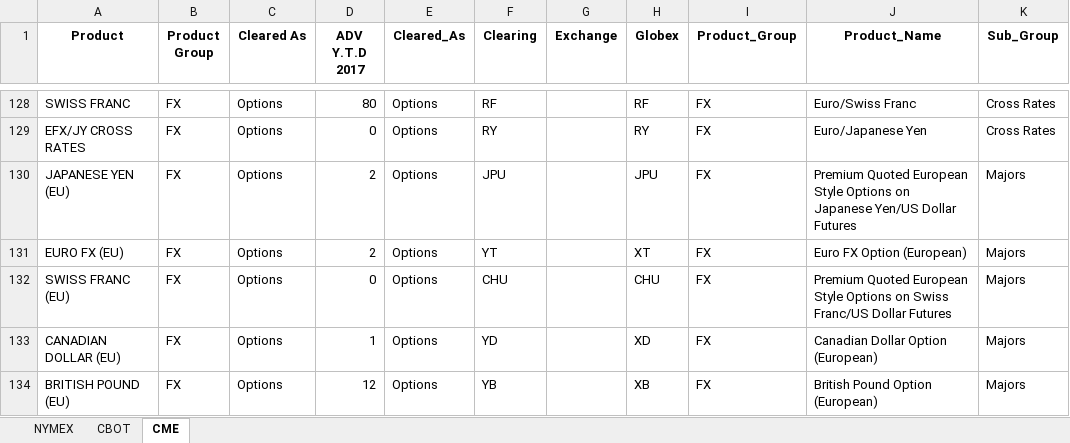
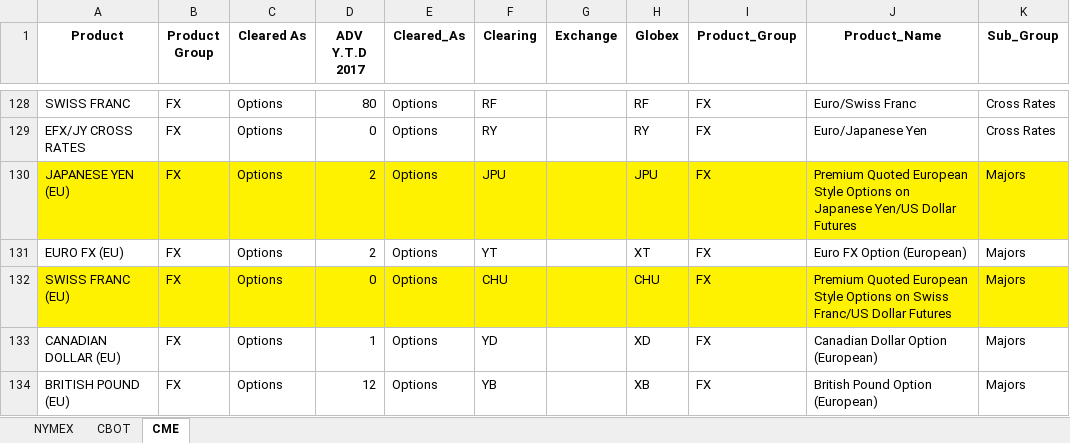
Before and after one commit to sheryllan/LiquidPy, an Excel workbook: recordcleaner/CMEG_matched.xlsx, sheet CME, drawn as a sheet; only a part is shown, gaps mark what is left out; values as stored, in another font and other column widths than the file's, no borders; the diff covers the shown part only; the diff names each change by its address in the sheet, - before the commit and + after, or states it on an @@ line.

Commit message:
marked CMEG_matched.xlsx

```diff
--- a/recordcleaner/CMEG_matched.xlsx (sheet CME)
+++ b/recordcleaner/CMEG_matched.xlsx (sheet CME)
-A130:K130 fill: none
+A130:K130 fill: #FFF200
-A132:K132 fill: none
+A132:K132 fill: #FFF200
```
Also changed, not shown: cell formats elsewhere in this sheet.
